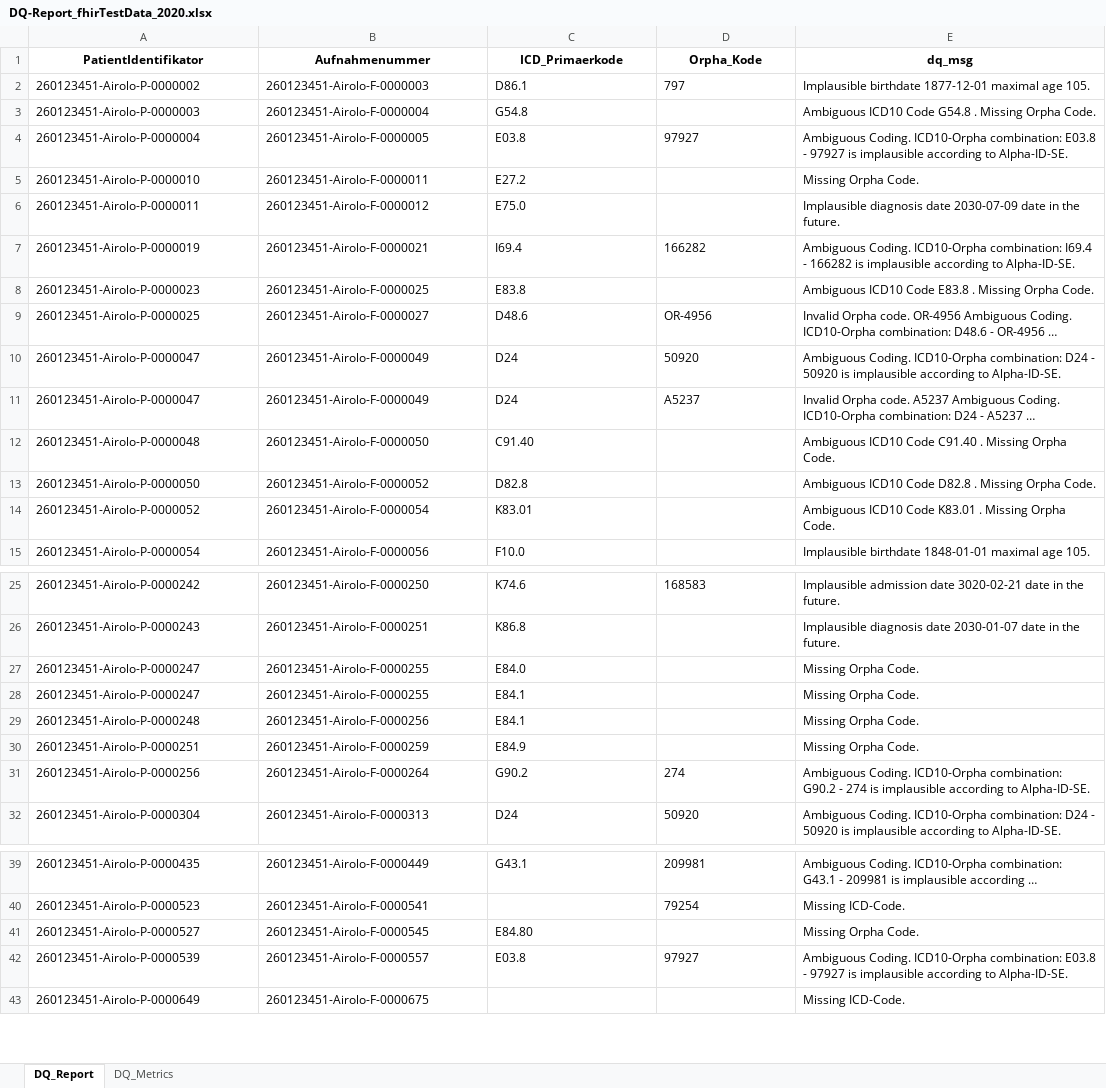
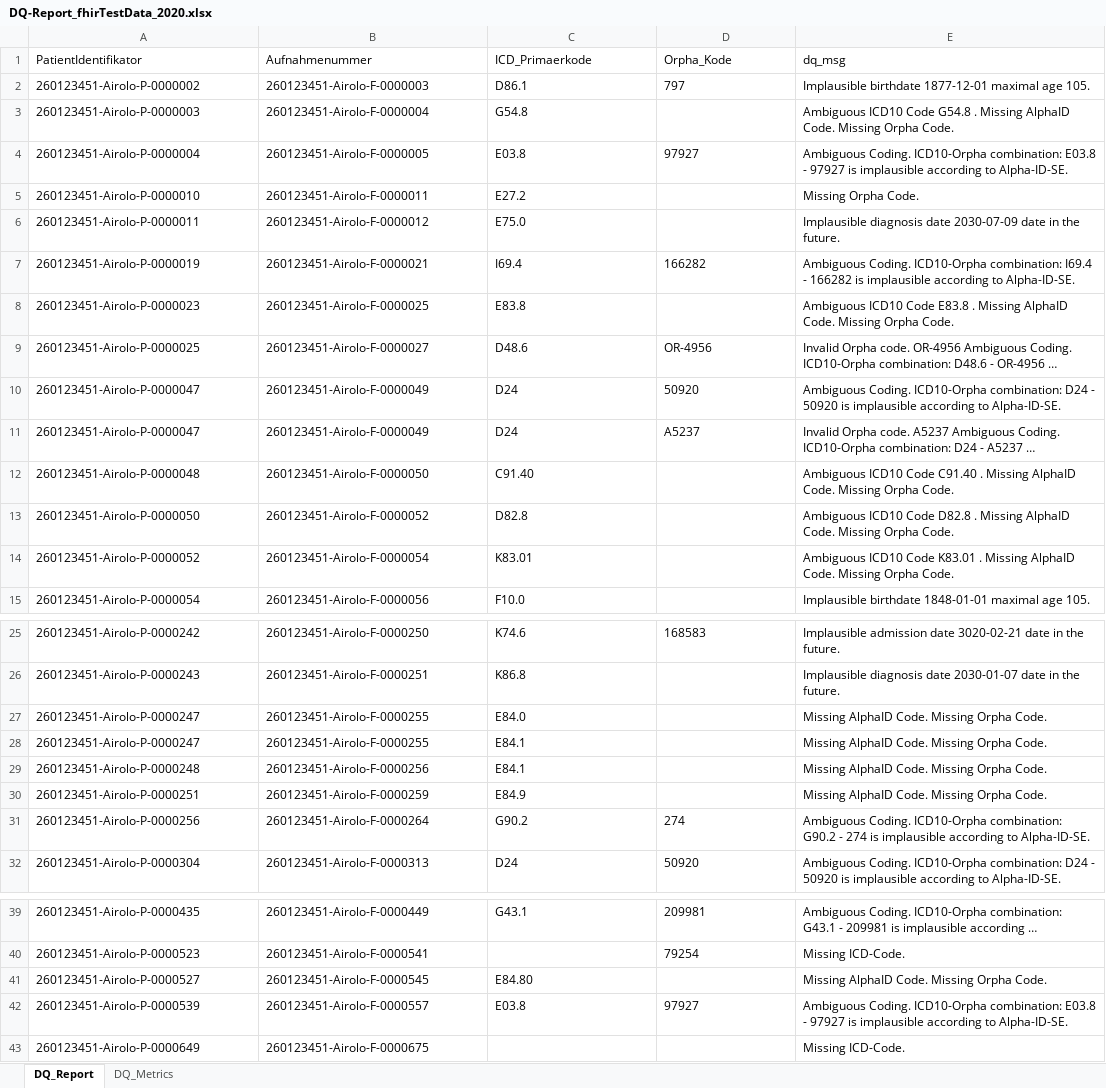
Before and after one commit to KaisTahar/cordDqChecker-MIM, an Excel workbook: Local/Data/Export/DQ-Report_fhirTestData_2020.xlsx, sheet DQ_Report, drawn as a sheet; only a part is shown, gaps mark what is left out; long unchanged cells end in …; values as stored, in another font and other column widths than the file's, no borders; the diff names each change by its address in the sheet, - before the commit and + after, or states it on an @@ line.

Commit message:
add synthetic data and dq report

```diff
--- a/Local/Data/Export/DQ-Report_fhirTestData_2020.xlsx (sheet DQ_Report)
+++ b/Local/Data/Export/DQ-Report_fhirTestData_2020.xlsx (sheet DQ_Report)
@@ A1:E1 bold: on → off, alignment: center → left @@
-E3 (dq_msg): …. Missing Orpha Code.
+E3 (dq_msg): …. Missing AlphaID Code. Missing Orpha Code.
-E8 (dq_msg): …. Missing Orpha Code.
+E8 (dq_msg): …. Missing AlphaID Code. Missing Orpha Code.
-E12 (dq_msg): …. Missing Orpha Code.
+E12 (dq_msg): …. Missing AlphaID Code. Missing Orpha Code.
-E13 (dq_msg): …. Missing Orpha Code.
+E13 (dq_msg): …. Missing AlphaID Code. Missing Orpha Code.
-E14 (dq_msg): …. Missing Orpha Code.
+E14 (dq_msg): …. Missing AlphaID Code. Missing Orpha Code.
-E27:E30 (dq_msg): Missing Orpha Code.
+E27:E30 (dq_msg): Missing AlphaID Code. Missing Orpha Code.
-E41 (dq_msg): Missing Orpha Code.
+E41 (dq_msg): Missing AlphaID Code. Missing Orpha Code.
```
Also changed, not shown: sheet DQ_Metrics, 9 other files.
